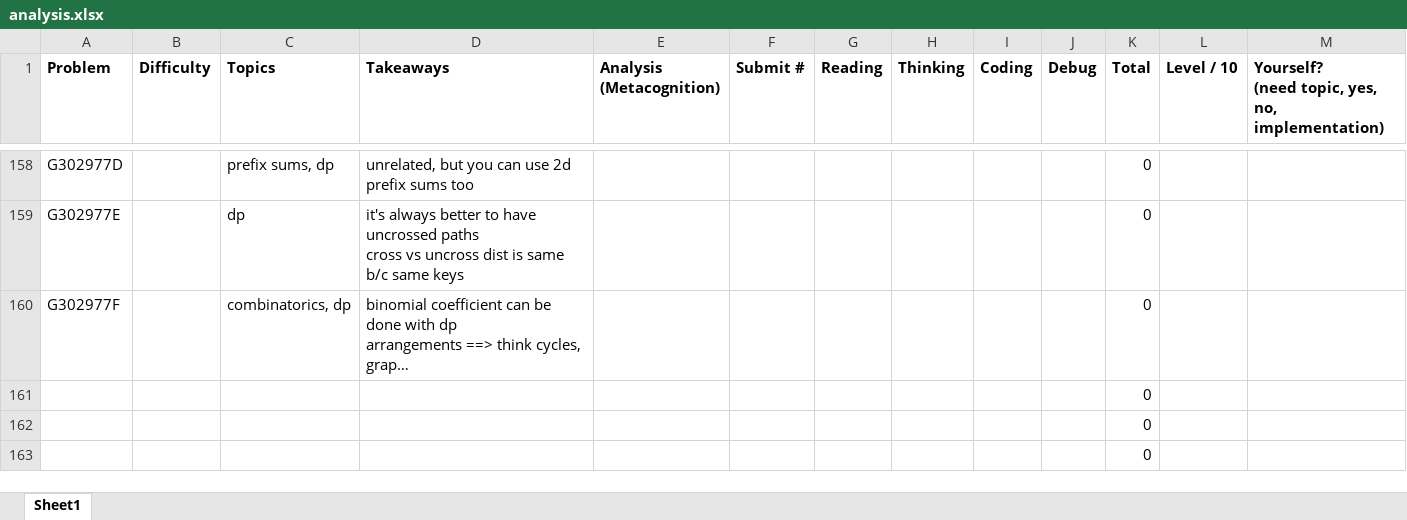
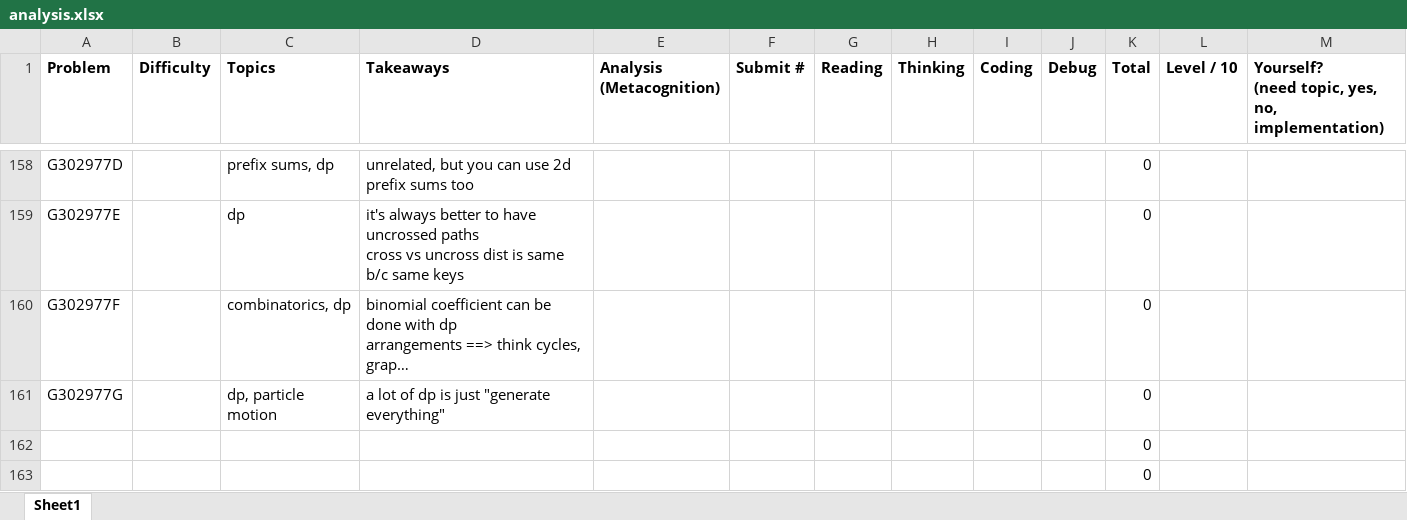
Before and after one commit to tfg1434/cp, an Excel workbook: analysis.xlsx, sheet Sheet1, drawn as a sheet; only a part is shown, gaps mark what is left out; long unchanged cells end in …; values as stored, in another font and other column widths than the file's, no borders; conditional formats not drawn; removed rows and columns are numbered as before the commit, all else as after; the diff names each change by its address in the sheet, - before the commit and + after, or states it on an @@ line.

```diff
--- a/analysis.xlsx (sheet Sheet1)
+++ b/analysis.xlsx (sheet Sheet1)
-row 161:  |  |  |  |  |  |  |  |  |  | 0
+row 161: G302977G |  | dp, particle motion | a lot of dp is just "generate everything" |  |  |  |  |  |  | 0
```
Also changed, not shown: 1 other file.
